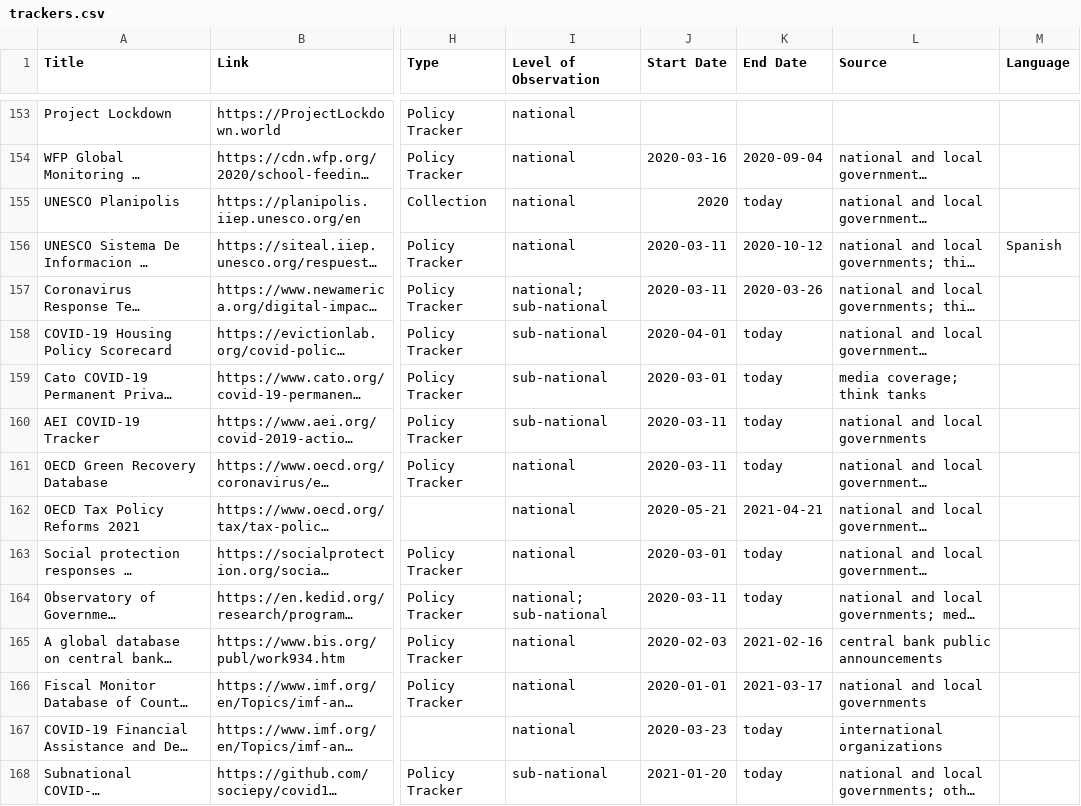
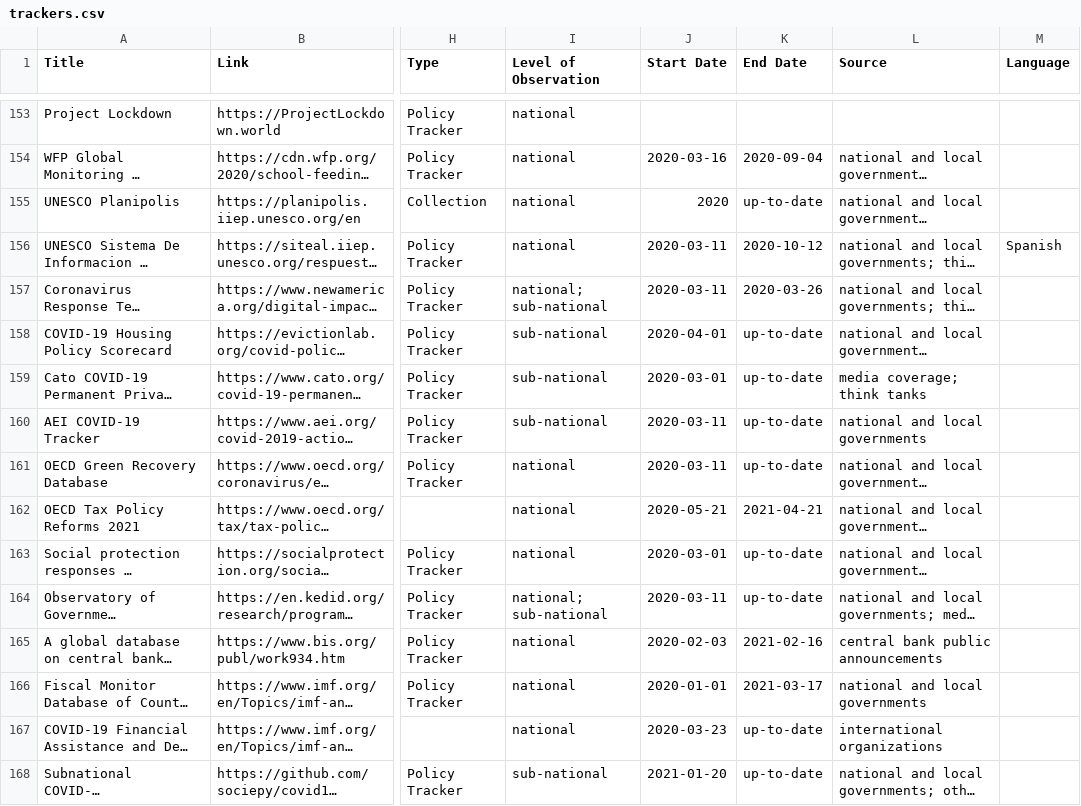
Before and after one commit to lukaslehner/supertracker, a CSV file: _data/trackers.csv, drawn as a sheet; only a part is shown, gaps mark what is left out; long unchanged cells end in …; the diff covers the shown part only; the diff names each change by its address in the sheet, - before the commit and + after, or states it on an @@ line.

Commit message:
Update trackers.csv
change: today into up-to-date
correct: remove today from Start Date column

```diff
--- a/_data/trackers.csv
+++ b/_data/trackers.csv
-K155 (End Date): today
+K155 (End Date): up-to-date
-K158:K161 (End Date): today
+K158:K161 (End Date): up-to-date
-K163:K164 (End Date): today
+K163:K164 (End Date): up-to-date
-K167:K168 (End Date): today
+K167:K168 (End Date): up-to-date
```
Also changed, not shown: 78 edited cells elsewhere in this file.
